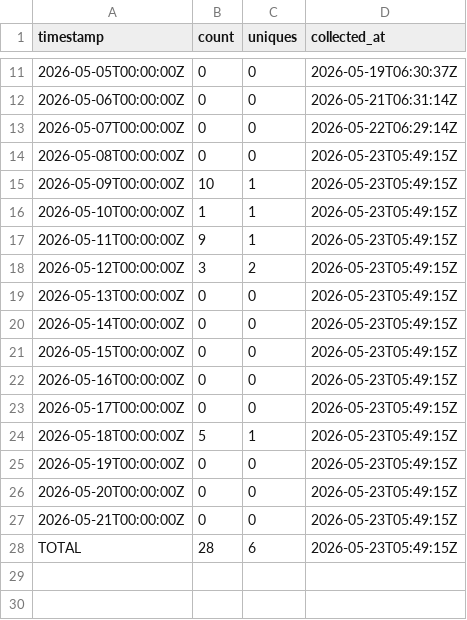
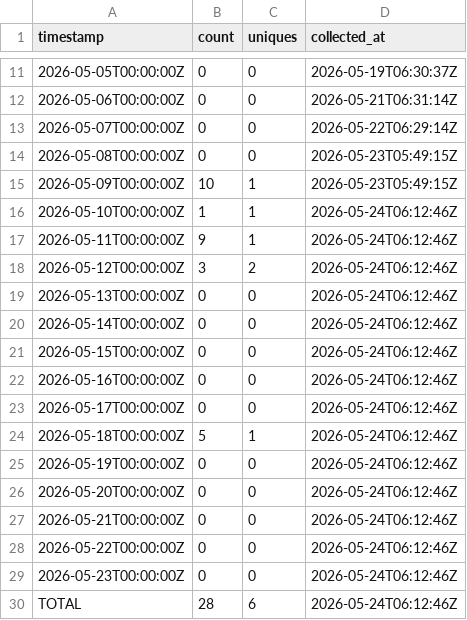
Before and after one commit to J-King-Dottie/pacific-data-hub-agent-mcp, a CSV file: github-traffic/views.csv, drawn as a sheet; only a part is shown, gaps mark what is left out.

```diff
--- a/github-traffic/views.csv
+++ b/github-traffic/views.csv
@@ -15,14 +15,16 @@ timestamp,count,uniques,collected_at
 2026-05-09T00:00:00Z,10,1,2026-05-23T05:49:15Z
-2026-05-10T00:00:00Z,1,1,2026-05-23T05:49:15Z
-2026-05-11T00:00:00Z,9,1,2026-05-23T05:49:15Z
-2026-05-12T00:00:00Z,3,2,2026-05-23T05:49:15Z
-2026-05-13T00:00:00Z,0,0,2026-05-23T05:49:15Z
-2026-05-14T00:00:00Z,0,0,2026-05-23T05:49:15Z
-2026-05-15T00:00:00Z,0,0,2026-05-23T05:49:15Z
-2026-05-16T00:00:00Z,0,0,2026-05-23T05:49:15Z
-2026-05-17T00:00:00Z,0,0,2026-05-23T05:49:15Z
-2026-05-18T00:00:00Z,5,1,2026-05-23T05:49:15Z
-2026-05-19T00:00:00Z,0,0,2026-05-23T05:49:15Z
-2026-05-20T00:00:00Z,0,0,2026-05-23T05:49:15Z
-2026-05-21T00:00:00Z,0,0,2026-05-23T05:49:15Z
-TOTAL,28,6,2026-05-23T05:49:15Z
+2026-05-10T00:00:00Z,1,1,2026-05-24T06:12:46Z
+2026-05-11T00:00:00Z,9,1,2026-05-24T06:12:46Z
+2026-05-12T00:00:00Z,3,2,2026-05-24T06:12:46Z
+2026-05-13T00:00:00Z,0,0,2026-05-24T06:12:46Z
+2026-05-14T00:00:00Z,0,0,2026-05-24T06:12:46Z
+2026-05-15T00:00:00Z,0,0,2026-05-24T06:12:46Z
+2026-05-16T00:00:00Z,0,0,2026-05-24T06:12:46Z
+2026-05-17T00:00:00Z,0,0,2026-05-24T06:12:46Z
+2026-05-18T00:00:00Z,5,1,2026-05-24T06:12:46Z
+2026-05-19T00:00:00Z,0,0,2026-05-24T06:12:46Z
+2026-05-20T00:00:00Z,0,0,2026-05-24T06:12:46Z
+2026-05-21T00:00:00Z,0,0,2026-05-24T06:12:46Z
+2026-05-22T00:00:00Z,0,0,2026-05-24T06:12:46Z
+2026-05-23T00:00:00Z,0,0,2026-05-24T06:12:46Z
+TOTAL,28,6,2026-05-24T06:12:46Z
```
Also changed, not shown: github-traffic/clones.csv.
